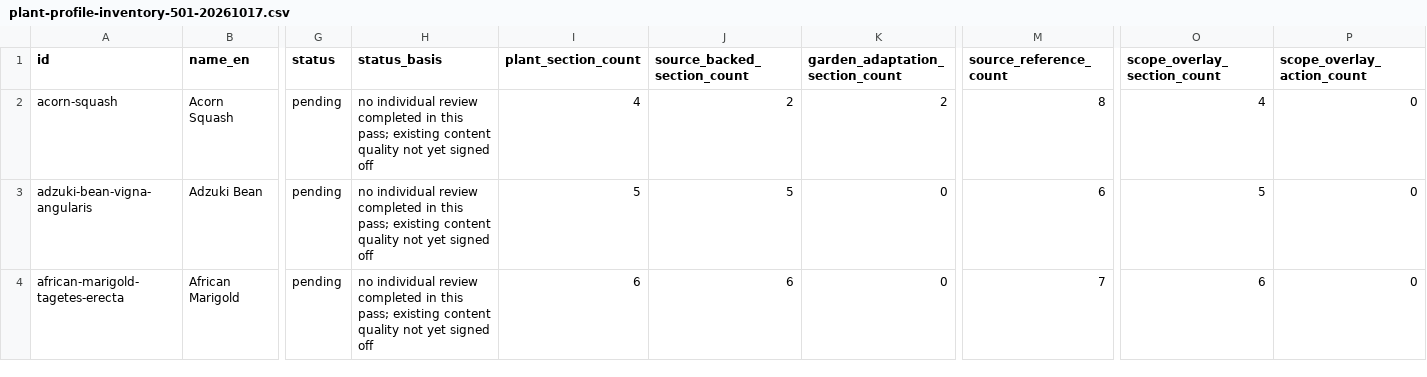
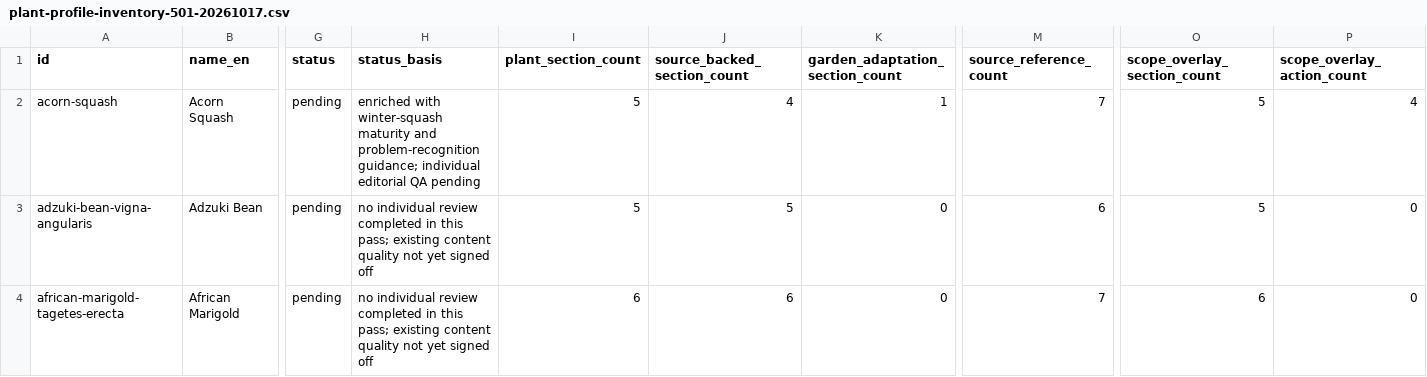
Before and after one commit to juangaudino/streex-garden, a CSV file: labs/gardenpedia/research/plant-profile-inventory-501-20261017.csv, drawn as a sheet; only a part is shown, gaps mark what is left out; the diff covers the shown part only; the diff names each change by its address in the sheet, - before the commit and + after, or states it on an @@ line.

Commit message:
Enrich Gardenpedia cucurbit profiles

```diff
--- a/labs/gardenpedia/research/plant-profile-inventory-501-20261017.csv
+++ b/labs/gardenpedia/research/plant-profile-inventory-501-20261017.csv
-H2 (status_basis): no individual review completed in this pass; existing content quality not yet signed off
+H2 (status_basis): enriched with winter-squash maturity and problem-recognition guidance; individual editorial QA pending
-I2 (plant_section_count): 4
+I2 (plant_section_count): 5
-J2 (source_backed_section_count): 2
+J2 (source_backed_section_count): 4
-K2 (garden_adaptation_section_count): 2
+K2 (garden_adaptation_section_count): 1
-M2 (source_reference_count): 8
+M2 (source_reference_count): 7
-O2 (scope_overlay_section_count): 4
+O2 (scope_overlay_section_count): 5
-P2 (scope_overlay_action_count): 0
+P2 (scope_overlay_action_count): 4
```
Also changed, not shown: 61 edited cells elsewhere in this file, 13 other files.
